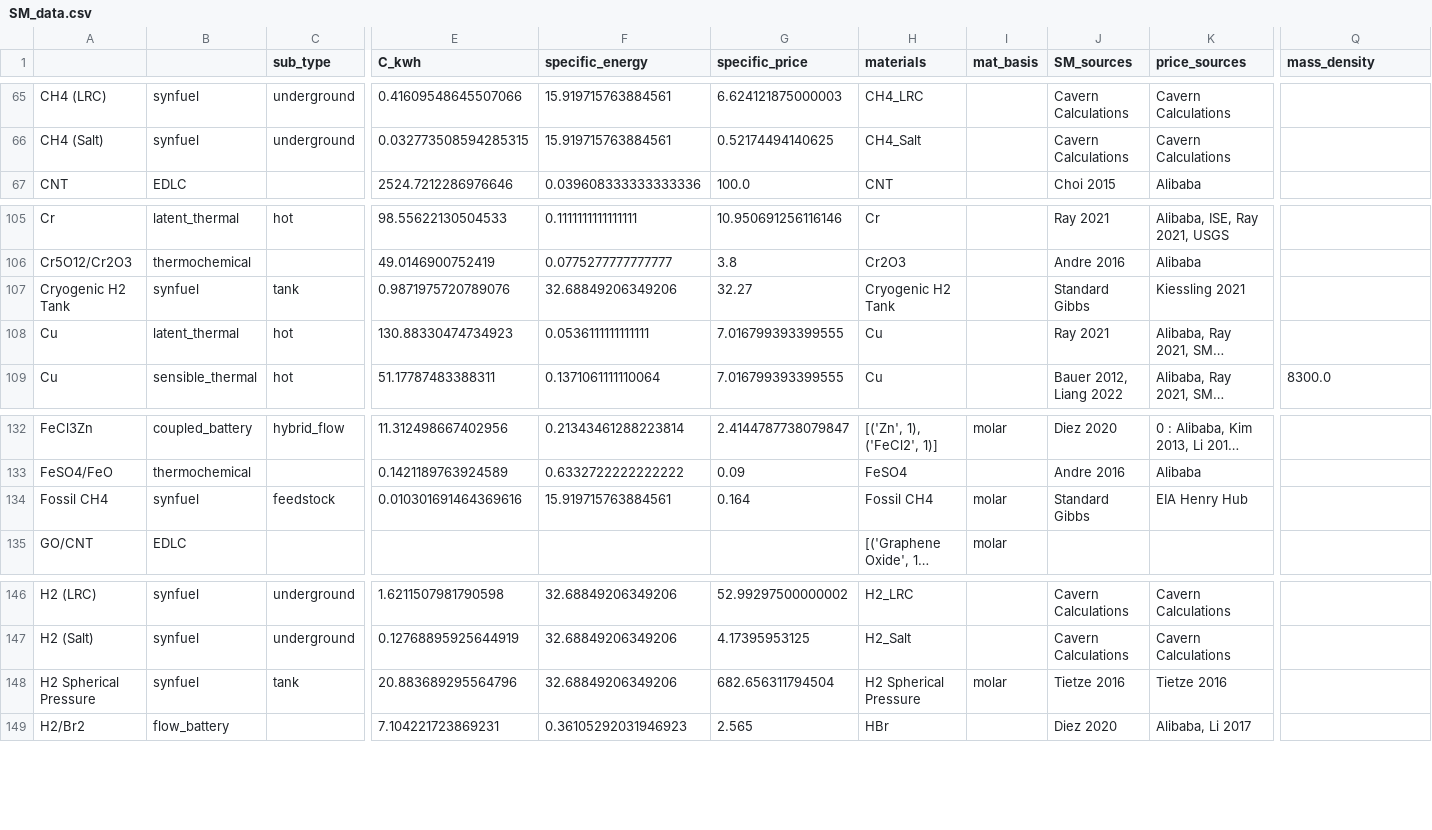
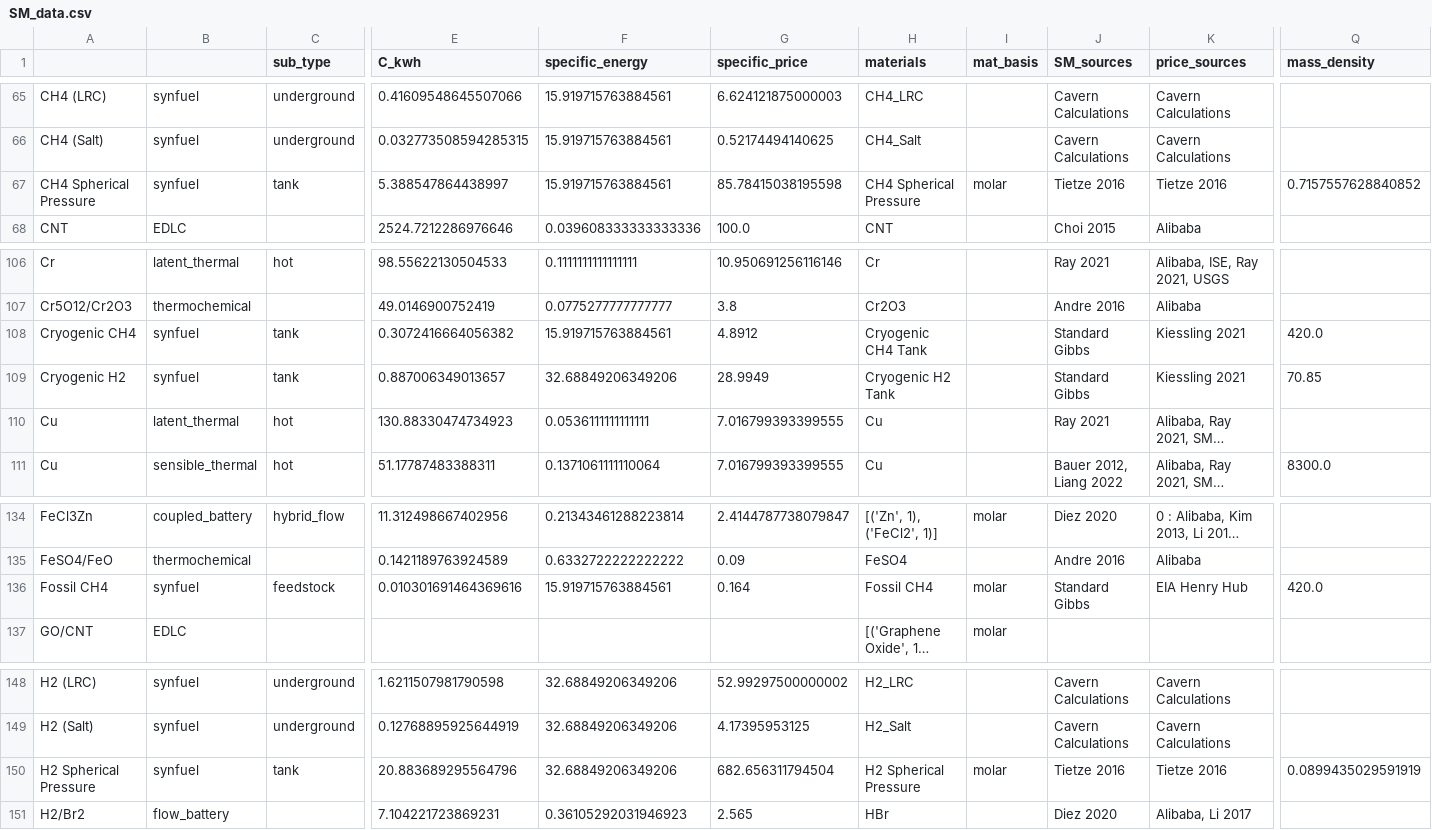
Before and after one commit to energy-storage-analysis/LDES-Survey, a CSV file: cap_cost/data_consolidated/SM_data.csv, drawn as a sheet; only a part is shown, gaps mark what is left out; long unchanged cells end in …; addresses are those after the commit; rows hold the shown columns only; the diff names each change by its address in the sheet, - before the commit and + after, or states it on an @@ line.

Commit message:
add methane cryogenic and pressure storage

```diff
--- a/cap_cost/data_consolidated/SM_data.csv
+++ b/cap_cost/data_consolidated/SM_data.csv
+row 67: CH4 Spherical Pressure | synfuel | tank | 5.388547864438997 | 15.919715763884561 | 85.78415038195598 | CH4 Spherical Pressure | molar | Tietze 2016 | Tietze 2016 | 0.7157557628840852
+row 108: Cryogenic CH4 | synfuel | tank | 0.3072416664056382 | 15.919715763884561 | 4.8912 | Cryogenic CH4 Tank |  | Standard Gibbs | Kiessling 2021 | 420.0
-A109: Cryogenic H2 Tank
+A109: Cryogenic H2
-E109 (C_kwh): 0.9871975720789076
+E109 (C_kwh): 0.887006349013657
-G109 (specific_price): 32.27
+G109 (specific_price): 28.9949
-Q109 (mass_density): (empty)
+Q109 (mass_density): 70.85
-Q136 (mass_density): (empty)
+Q136 (mass_density): 420.0
-Q150 (mass_density): (empty)
+Q150 (mass_density): 0.0899435029591919
```
Also changed, not shown: cap_cost/data_consolidated/mat_data.csv, cap_cost/data_consolidated/mat_data_all.csv, 2 other files.
